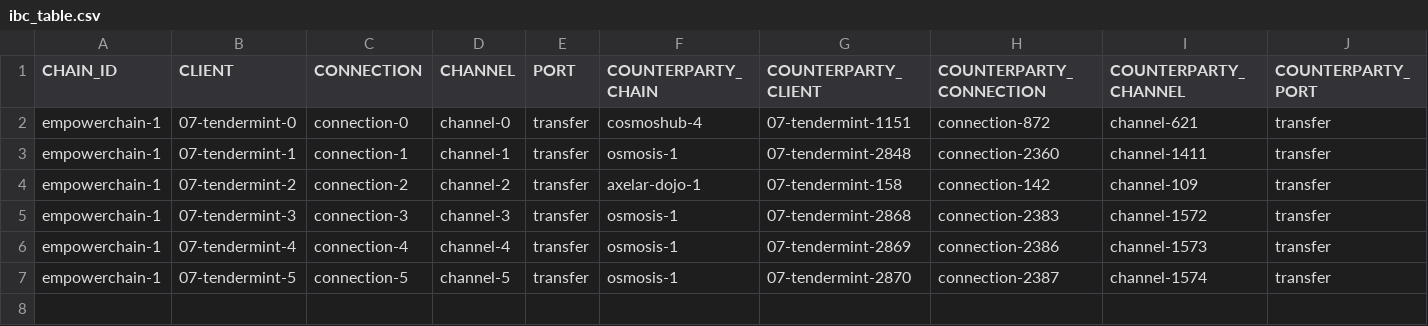
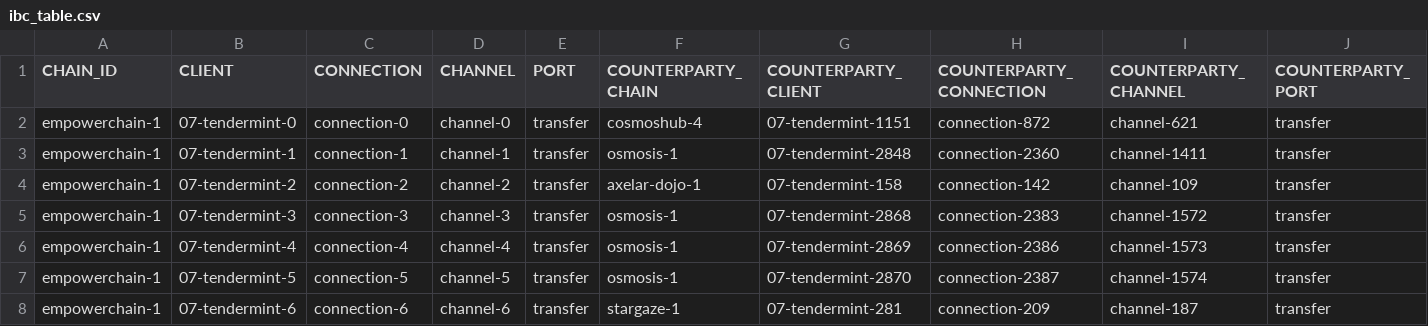
Before and after one commit to clemensgg/ibc-tables, a CSV file: empowerchain/ibc_table.csv, drawn as a sheet.

```diff
--- a/empowerchain/ibc_table.csv
+++ b/empowerchain/ibc_table.csv
@@ -7 +7,2 @@ empowerchain-1, 07-tendermint-4, connection-4, channel-4, transfer, osmosis-1, 0
 empowerchain-1, 07-tendermint-5, connection-5, channel-5, transfer, osmosis-1, 07-tendermint-2870, connection-2387, channel-1574, transfer
+empowerchain-1, 07-tendermint-6, connection-6, channel-6, transfer, stargaze-1, 07-tendermint-281, connection-209, channel-187, transfer
```
